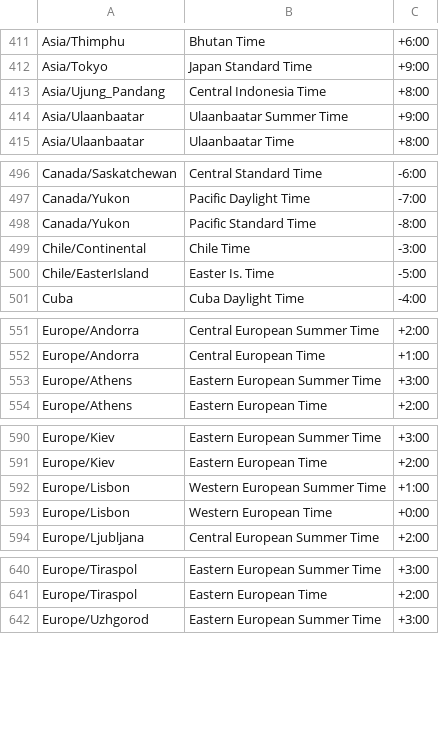
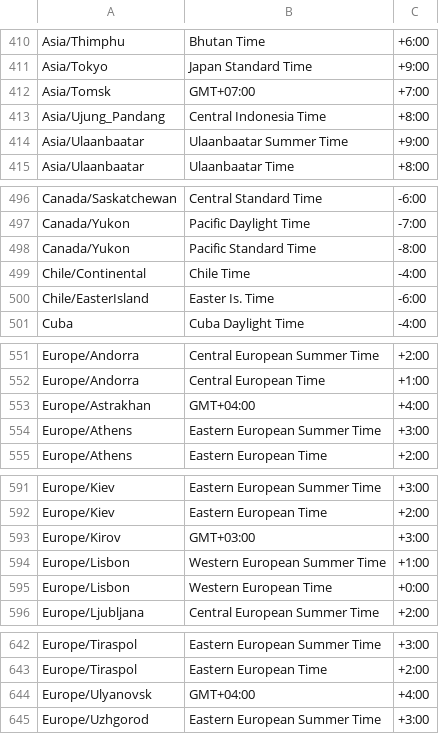
Before and after one commit to midoribashikk/TimeZoneList, a CSV file: Java/timezone.csv, drawn as a sheet; only a part is shown, gaps mark what is left out; the diff covers the shown part only.

```diff
--- a/Java/timezone.csv
+++ b/Java/timezone.csv
@@ -412,2 +411,3 @@ Asia/Thimphu,Bhutan Time,+6:00
 Asia/Tokyo,Japan Standard Time,+9:00
+Asia/Tomsk,GMT+07:00,+7:00
 Asia/Ujung_Pandang,Central Indonesia Time,+8:00
@@ -498,4 +498,4 @@ Canada/Yukon,Pacific Daylight Time,-7:00
 Canada/Yukon,Pacific Standard Time,-8:00
-Chile/Continental,Chile Time,-3:00
-Chile/EasterIsland,Easter Is. Time,-5:00
+Chile/Continental,Chile Time,-4:00
+Chile/EasterIsland,Easter Is. Time,-6:00
 Cuba,Cuba Daylight Time,-4:00
@@ -552,2 +552,3 @@ Europe/Andorra,Central European Summer Time,+2:00
 Europe/Andorra,Central European Time,+1:00
+Europe/Astrakhan,GMT+04:00,+4:00
 Europe/Athens,Eastern European Summer Time,+3:00
@@ -591,2 +592,3 @@ Europe/Kiev,Eastern European Summer Time,+3:00
 Europe/Kiev,Eastern European Time,+2:00
+Europe/Kirov,GMT+03:00,+3:00
 Europe/Lisbon,Western European Summer Time,+1:00
@@ -641,2 +643,3 @@ Europe/Tiraspol,Eastern European Summer Time,+3:00
 Europe/Tiraspol,Eastern European Time,+2:00
+Europe/Ulyanovsk,GMT+04:00,+4:00
 Europe/Uzhgorod,Eastern European Summer Time,+3:00
```
Also changed, not shown: 7 added rows, 2 removed rows and 6 edited cells elsewhere in this file.
